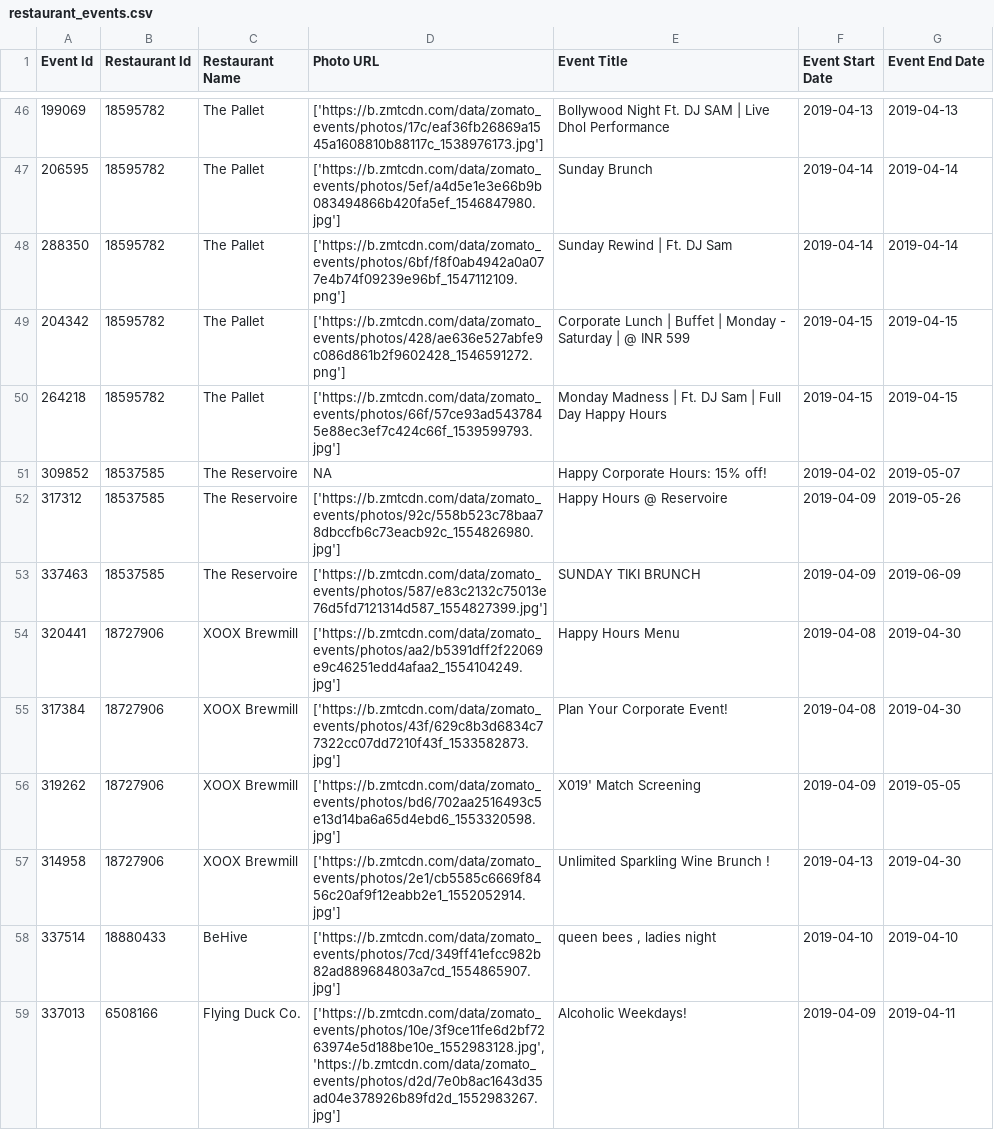
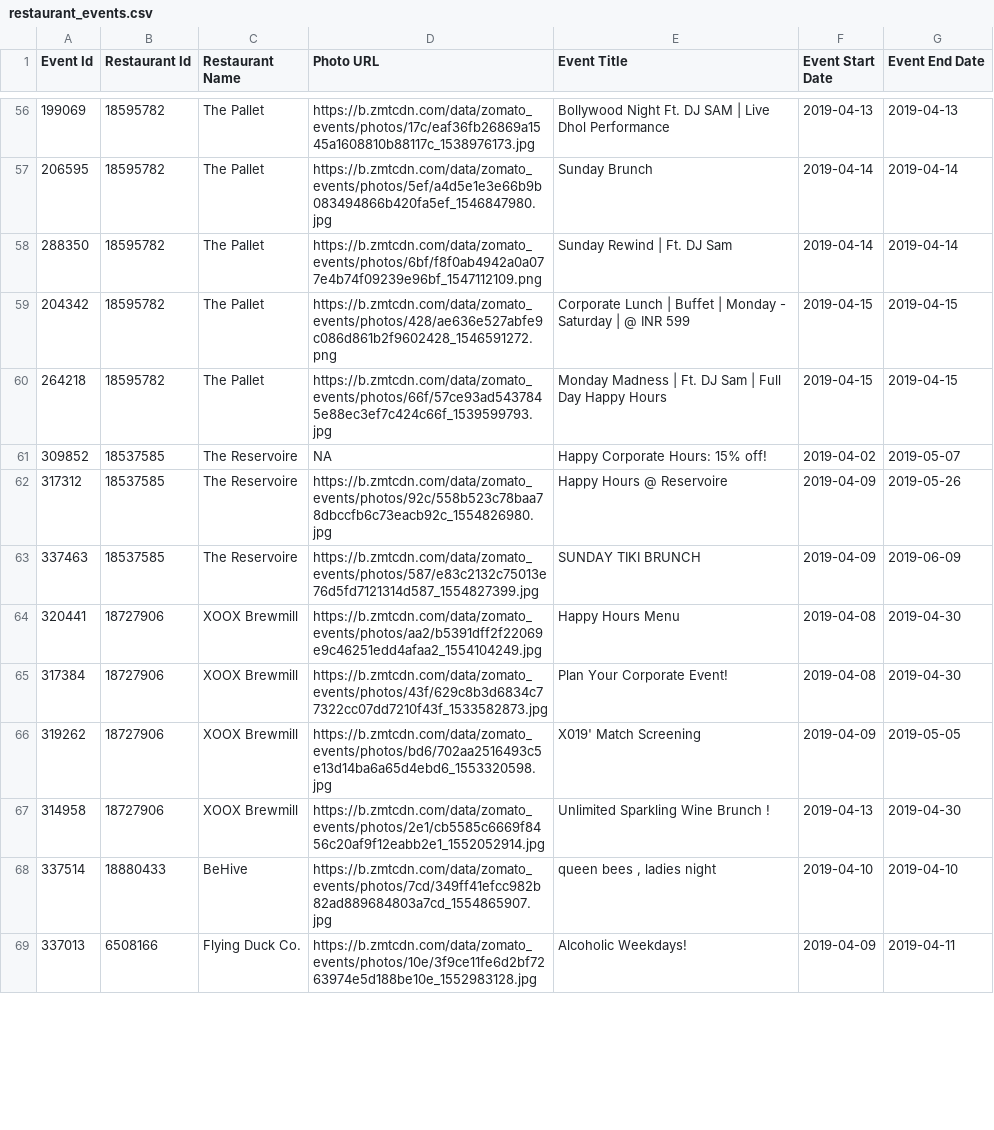
Before and after one commit to WXUXIN/Data-Engineer-Internship-Tech-Test-, a CSV file: restaurant_events.csv, drawn as a sheet; only a part is shown, gaps mark what is left out; the diff covers the shown part only.

```diff
--- a/restaurant_events.csv
+++ b/restaurant_events.csv
@@ -46,14 +56,14 @@ Event Id,Restaurant Id,Restaurant Name,Photo URL,Event Title,Event Start Date,Ev
-199069,18595782,The Pallet,['https://b.zmtcdn.com/data/zomato_events/photos/17c/eaf36fb26869a1545a1608810b88117c_1538976173.jpg'],Bollywood Night Ft. DJ SAM | Live Dhol Performance,2019-04-13,2019-04-13
-206595,18595782,The Pallet,['https://b.zmtcdn.com/data/zomato_events/photos/5ef/a4d5e1e3e66b9b083494866b420fa5ef_1546847980.jpg'],Sunday Brunch,2019-04-14,2019-04-14
-288350,18595782,The Pallet,['https://b.zmtcdn.com/data/zomato_events/photos/6bf/f8f0ab4942a0a077e4b74f09239e96bf_1547112109.png'],Sunday Rewind | Ft. DJ Sam,2019-04-14,2019-04-14
-204342,18595782,The Pallet,['https://b.zmtcdn.com/data/zomato_events/photos/428/ae636e527abfe9c086d861b2f9602428_1546591272.png'],Corporate Lunch | Buffet | Monday - Saturday | @ INR 599,2019-04-15,2019-04-15
-264218,18595782,The Pallet,['https://b.zmtcdn.com/data/zomato_events/photos/66f/57ce93ad5437845e88ec3ef7c424c66f_1539599793.jpg'],Monday Madness | Ft. DJ Sam | Full Day Happy Hours,2019-04-15,2019-04-15
+199069,18595782,The Pallet,https://b.zmtcdn.com/data/zomato_events/photos/17c/eaf36fb26869a1545a1608810b88117c_1538976173.jpg,Bollywood Night Ft. DJ SAM | Live Dhol Performance,2019-04-13,2019-04-13
+206595,18595782,The Pallet,https://b.zmtcdn.com/data/zomato_events/photos/5ef/a4d5e1e3e66b9b083494866b420fa5ef_1546847980.jpg,Sunday Brunch,2019-04-14,2019-04-14
+288350,18595782,The Pallet,https://b.zmtcdn.com/data/zomato_events/photos/6bf/f8f0ab4942a0a077e4b74f09239e96bf_1547112109.png,Sunday Rewind | Ft. DJ Sam,2019-04-14,2019-04-14
+204342,18595782,The Pallet,https://b.zmtcdn.com/data/zomato_events/photos/428/ae636e527abfe9c086d861b2f9602428_1546591272.png,Corporate Lunch | Buffet | Monday - Saturday | @ INR 599,2019-04-15,2019-04-15
+264218,18595782,The Pallet,https://b.zmtcdn.com/data/zomato_events/photos/66f/57ce93ad5437845e88ec3ef7c424c66f_1539599793.jpg,Monday Madness | Ft. DJ Sam | Full Day Happy Hours,2019-04-15,2019-04-15
 309852,18537585,The Reservoire,NA,Happy Corporate Hours: 15% off! ,2019-04-02,2019-05-07
-317312,18537585,The Reservoire,['https://b.zmtcdn.com/data/zomato_events/photos/92c/558b523c78baa78dbccfb6c73eacb92c_1554826980.jpg'],Happy Hours @ Reservoire,2019-04-09,2019-05-26
-337463,18537585,The Reservoire,['https://b.zmtcdn.com/data/zomato_events/photos/587/e83c2132c75013e76d5fd7121314d587_1554827399.jpg'],SUNDAY TIKI BRUNCH,2019-04-09,2019-06-09
-320441,18727906,XOOX Brewmill,['https://b.zmtcdn.com/data/zomato_events/photos/aa2/b5391dff2f22069e9c46251edd4afaa2_1554104249.jpg'],Happy Hours Menu,2019-04-08,2019-04-30
-317384,18727906,XOOX Brewmill,['https://b.zmtcdn.com/data/zomato_events/photos/43f/629c8b3d6834c77322cc07dd7210f43f_1533582873.jpg'],Plan Your Corporate Event!,2019-04-08,2019-04-30
-319262,18727906,XOOX Brewmill,['https://b.zmtcdn.com/data/zomato_events/photos/bd6/702aa2516493c5e13d14ba6a65d4ebd6_1553320598.jpg'],X019' Match Screening ,2019-04-09,2019-05-05
-314958,18727906,XOOX Brewmill,['https://b.zmtcdn.com/data/zomato_events/photos/2e1/cb5585c6669f8456c20af9f12eabb2e1_1552052914.jpg'],Unlimited Sparkling Wine Brunch !,2019-04-13,2019-04-30
-337514,18880433,BeHive,['https://b.zmtcdn.com/data/zomato_events/photos/7cd/349ff41efcc982b82ad889684803a7cd_1554865907.jpg'],"queen bees , ladies night",2019-04-10,2019-04-10
-337013,6508166,Flying Duck Co.,"['https://b.zmtcdn.com/data/zomato_events/photos/10e/3f9ce11fe6d2bf7263974e5d188be10e_1552983128.jpg', 'https://b.zmtcdn.com/data/zomato_events/photos/d2d/7e0b8ac1643d35ad04e378926b89fd2d_1552983267.jpg']",Alcoholic Weekdays! ,2019-04-09,2019-04-11
+317312,18537585,The Reservoire,https://b.zmtcdn.com/data/zomato_events/photos/92c/558b523c78baa78dbccfb6c73eacb92c_1554826980.jpg,Happy Hours @ Reservoire,2019-04-09,2019-05-26
+337463,18537585,The Reservoire,https://b.zmtcdn.com/data/zomato_events/photos/587/e83c2132c75013e76d5fd7121314d587_1554827399.jpg,SUNDAY TIKI BRUNCH,2019-04-09,2019-06-09
+320441,18727906,XOOX Brewmill,https://b.zmtcdn.com/data/zomato_events/photos/aa2/b5391dff2f22069e9c46251edd4afaa2_1554104249.jpg,Happy Hours Menu,2019-04-08,2019-04-30
+317384,18727906,XOOX Brewmill,https://b.zmtcdn.com/data/zomato_events/photos/43f/629c8b3d6834c77322cc07dd7210f43f_1533582873.jpg,Plan Your Corporate Event!,2019-04-08,2019-04-30
+319262,18727906,XOOX Brewmill,https://b.zmtcdn.com/data/zomato_events/photos/bd6/702aa2516493c5e13d14ba6a65d4ebd6_1553320598.jpg,X019' Match Screening ,2019-04-09,2019-05-05
+314958,18727906,XOOX Brewmill,https://b.zmtcdn.com/data/zomato_events/photos/2e1/cb5585c6669f8456c20af9f12eabb2e1_1552052914.jpg,Unlimited Sparkling Wine Brunch !,2019-04-13,2019-04-30
+337514,18880433,BeHive,https://b.zmtcdn.com/data/zomato_events/photos/7cd/349ff41efcc982b82ad889684803a7cd_1554865907.jpg,"queen bees , ladies night",2019-04-10,2019-04-10
+337013,6508166,Flying Duck Co.,https://b.zmtcdn.com/data/zomato_events/photos/10e/3f9ce11fe6d2bf7263974e5d188be10e_1552983128.jpg,Alcoholic Weekdays! ,2019-04-09,2019-04-11
```
Also changed, not shown: 14 added rows and 70 edited cells elsewhere in this file, 3 other files.
